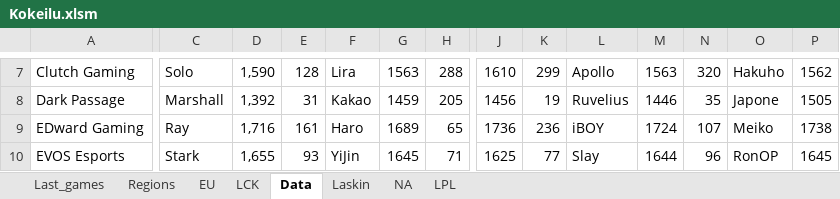
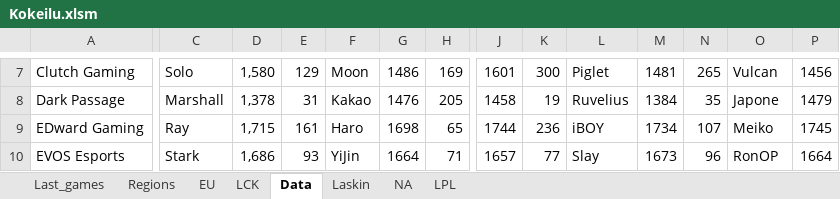
Before and after one commit to Ledareg/e-sports, an Excel workbook: Kokeilu.xlsm, sheet Data, drawn as a sheet; only a part is shown, gaps mark what is left out; values as stored, in another font and other column widths than the file's, no borders; the diff covers the shown part only; the diff names each change by its address in the sheet, - before the commit and + after, or states it on an @@ line.

```diff
--- a/Kokeilu.xlsm (sheet Data)
+++ b/Kokeilu.xlsm (sheet Data)
-D7: 1,590
+D7: 1,580
-E7: 128
+E7: 129
-F7: Lira
+F7: Moon
-G7: 1563
+G7: 1486
-H7: 288
+H7: 169
-J7: 1610
+J7: 1601
-K7: 299
+K7: 300
-L7: Apollo
+L7: Piglet
-M7: 1563
+M7: 1481
-N7: 320
+N7: 265
-O7: Hakuho
+O7: Vulcan
-P7: 1562
+P7: 1456
-D8: 1,392
+D8: 1,378
-G8: 1459
+G8: 1476
-J8: 1456
+J8: 1458
-M8: 1446
+M8: 1384
-P8: 1505
+P8: 1479
-D9: 1,716
+D9: 1,715
-G9: 1689
+G9: 1698
-J9: 1736
+J9: 1744
-M9: 1724
+M9: 1734
-P9: 1738
+P9: 1745
-D10: 1,655
+D10: 1,686
-G10: 1645
+G10: 1664
-J10: 1625
+J10: 1657
-M10: 1644
+M10: 1673
-P10: 1645
+P10: 1664
```
Also changed, not shown: 4 added rows, 4 removed rows and 455 edited cells elsewhere in this sheet, sheet Last_games, sheet Laskin, formulas that keep their value, charts or pictures, 11 other files.
